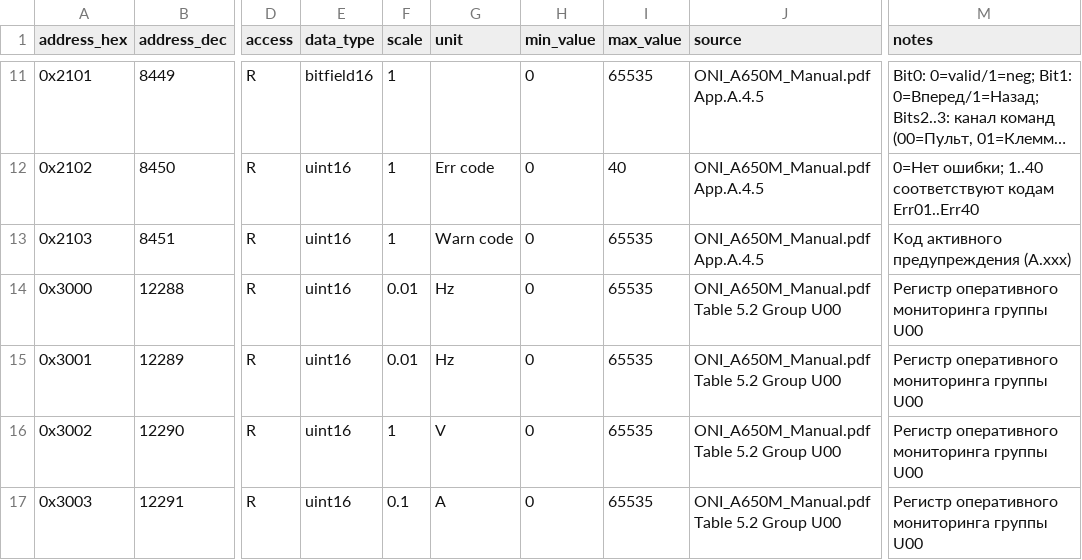
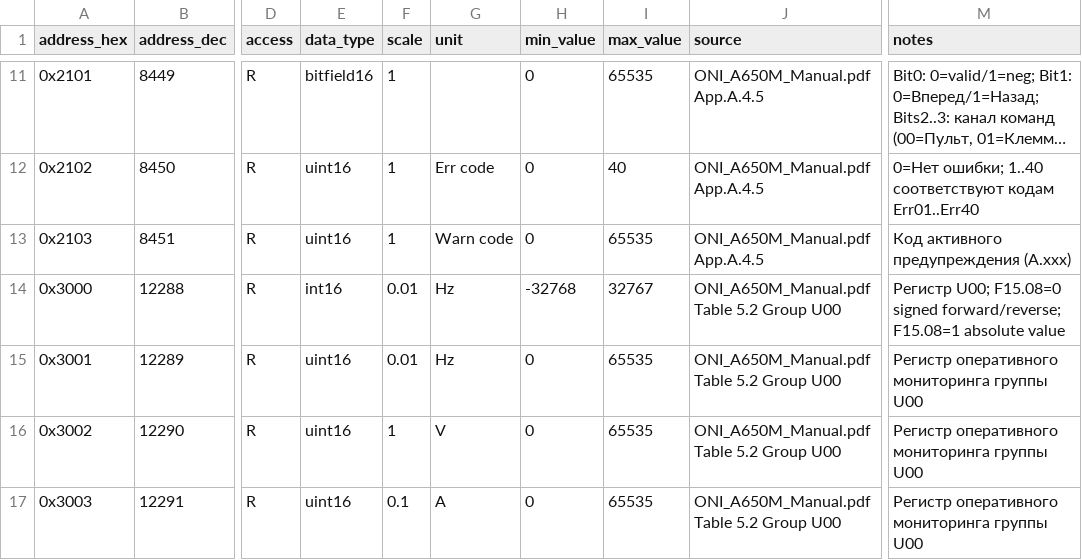
Before and after one commit to uzbatsu-beep/oni-a650-pro, a CSV file: src-tauri/data/registers.csv, drawn as a sheet; only a part is shown, gaps mark what is left out; long unchanged cells end in …; the diff names each change by its address in the sheet, - before the commit and + after, or states it on an @@ line.

Commit message:
Mark U00.00 as signed int16 (ONI F15.08) in parameter/register catalogs

```diff
--- a/src-tauri/data/registers.csv
+++ b/src-tauri/data/registers.csv
-E14 (data_type): uint16
+E14 (data_type): int16
-H14 (min_value): 0
+H14 (min_value): -32768
-I14 (max_value): 65535
+I14 (max_value): 32767
-M14 (notes): Регистр оперативного мониторинга группы U00
+M14 (notes): Регистр U00; F15.08=0 signed forward/reverse; F15.08=1 absolute value
```
